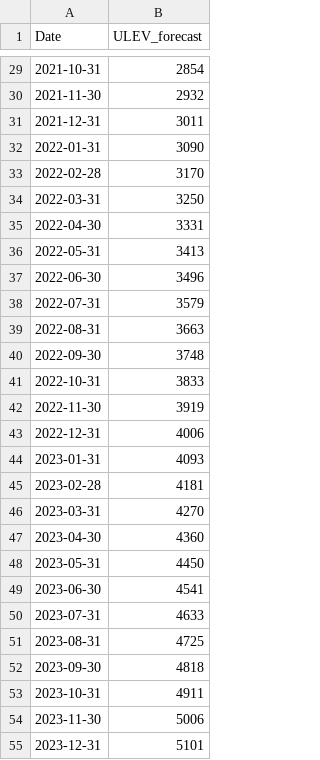
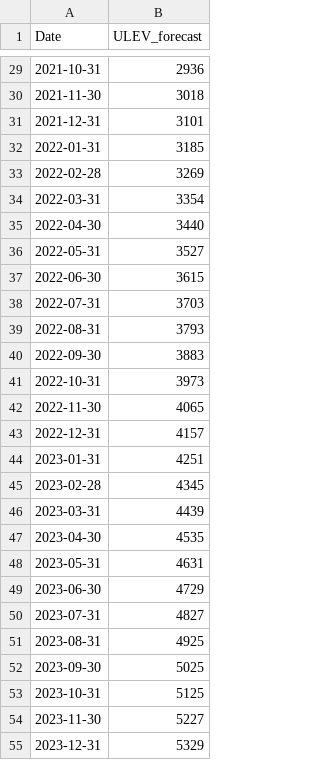
Before and after one commit to Anichan55/Data-Science-Mini-Project, a CSV file: Time Series model for predicting Car sales/VAR model/charging_points_240_grants.csv, drawn as a sheet; only a part is shown, gaps mark what is left out; the diff covers the shown part only.

```diff
--- a/Time Series model for predicting Car sales/VAR model/charging_points_240_grants.csv
+++ b/Time Series model for predicting Car sales/VAR model/charging_points_240_grants.csv
@@ -29,27 +29,27 @@ Date,ULEV_forecast
-2021-10-31,2854
-2021-11-30,2932
-2021-12-31,3011
-2022-01-31,3090
-2022-02-28,3170
-2022-03-31,3250
-2022-04-30,3331
-2022-05-31,3413
-2022-06-30,3496
-2022-07-31,3579
-2022-08-31,3663
-2022-09-30,3748
-2022-10-31,3833
-2022-11-30,3919
-2022-12-31,4006
-2023-01-31,4093
-2023-02-28,4181
-2023-03-31,4270
-2023-04-30,4360
-2023-05-31,4450
-2023-06-30,4541
-2023-07-31,4633
-2023-08-31,4725
-2023-09-30,4818
-2023-10-31,4911
-2023-11-30,5006
-2023-12-31,5101
+2021-10-31,2936
+2021-11-30,3018
+2021-12-31,3101
+2022-01-31,3185
+2022-02-28,3269
+2022-03-31,3354
+2022-04-30,3440
+2022-05-31,3527
+2022-06-30,3615
+2022-07-31,3703
+2022-08-31,3793
+2022-09-30,3883
+2022-10-31,3973
+2022-11-30,4065
+2022-12-31,4157
+2023-01-31,4251
+2023-02-28,4345
+2023-03-31,4439
+2023-04-30,4535
+2023-05-31,4631
+2023-06-30,4729
+2023-07-31,4827
+2023-08-31,4925
+2023-09-30,5025
+2023-10-31,5125
+2023-11-30,5227
+2023-12-31,5329
```
Also changed, not shown: 12 added rows and 63 edited cells elsewhere in this file.
